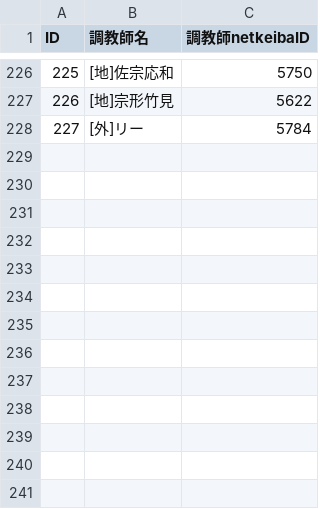
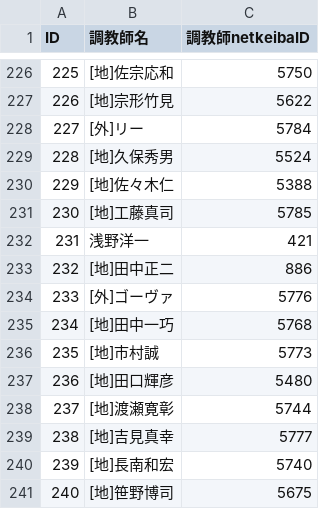
Before and after one commit to Yutanza/keiba_1_django, a CSV file: module_csv/csv/Trainer.csv, drawn as a sheet; only a part is shown, gaps mark what is left out; the diff names each change by its address in the sheet, - before the commit and + after, or states it on an @@ line.

```diff
--- a/module_csv/csv/Trainer.csv
+++ b/module_csv/csv/Trainer.csv
+row 229: 228 | [地]久保秀男 | 5524
+row 230: 229 | [地]佐々木仁 | 5388
+row 231: 230 | [地]工藤真司 | 5785
+row 232: 231 | 浅野洋一 | 421
+row 233: 232 | [地]田中正二 | 886
+row 234: 233 | [外]ゴーヴァ | 5776
+row 235: 234 | [地]田中一巧 | 5768
+row 236: 235 | [地]市村誠 | 5773
+row 237: 236 | [地]田口輝彦 | 5480
+row 238: 237 | [地]渡瀬寛彰 | 5744
+row 239: 238 | [地]吉見真幸 | 5777
+row 240: 239 | [地]長南和宏 | 5740
+row 241: 240 | [地]笹野博司 | 5675
```
Also changed, not shown: module_csv/csv/ContentType.csv, module_csv/csv/Jockey.csv, 52 other files.
